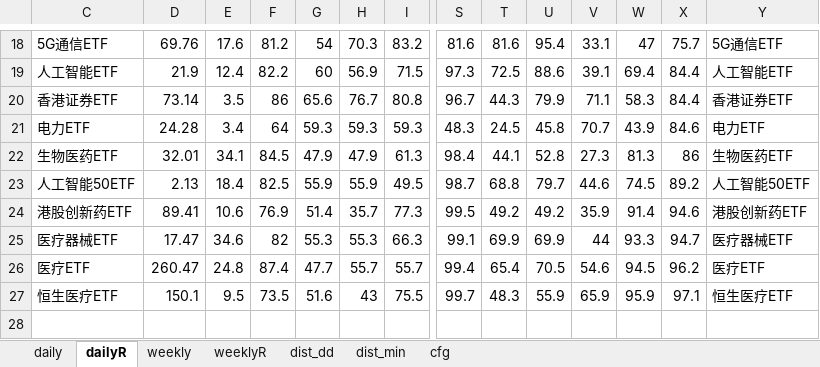
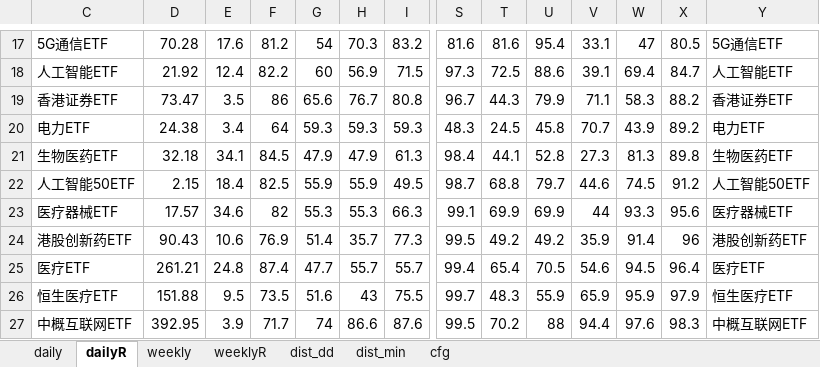
Before and after one commit to aixingkong/view, an Excel workbook: fund_list.xlsx, sheet dailyR, drawn as a sheet; only a part is shown, gaps mark what is left out; values as stored, in another font and other column widths than the file's, no borders; removed rows and columns are numbered as before the commit, all else as after; rows hold the shown columns only; the diff covers the shown part only; the diff names each change by its address in the sheet, - before the commit and + after, or states it on an @@ line.

```diff
--- a/fund_list.xlsx (sheet dailyR)
+++ b/fund_list.xlsx (sheet dailyR)
-D17: 69.76
+D17: 70.28
-X17: 75.7
+X17: 80.5
-D18: 21.9
+D18: 21.92
-X18: 84.4
+X18: 84.7
-D19: 73.14
+D19: 73.47
-X19: 84.4
+X19: 88.2
-D20: 24.28
+D20: 24.38
-X20: 84.6
+X20: 89.2
-D21: 32.01
+D21: 32.18
-X21: 86
+X21: 89.8
-D22: 2.13
+D22: 2.15
-X22: 89.2
+X22: 91.2
-row 24: 港股创新药ETF | 89.41 | 10.6 | 76.9 | 51.4 | 35.7 | 77.3 | 99.5 | 49.2 | 49.2 | 35.9 | 91.4 | 94.6 | 港股创新药ETF
-D23: 17.47
+D23: 17.57
-X23: 94.7
+X23: 95.6
+row 24: 港股创新药ETF | 90.43 | 10.6 | 76.9 | 51.4 | 35.7 | 77.3 | 99.5 | 49.2 | 49.2 | 35.9 | 91.4 | 96 | 港股创新药ETF
-D25: 260.47
+D25: 261.21
-X25: 96.2
+X25: 96.4
-D26: 150.1
+D26: 151.88
-X26: 97.1
+X26: 97.9
+row 27: 中概互联网ETF | 392.95 | 3.9 | 71.7 | 74 | 86.6 | 87.6 | 99.5 | 70.2 | 88 | 94.4 | 97.6 | 98.3 | 中概互联网ETF
```
Also changed, not shown: 7 added rows, 8 removed rows and 16 edited cells elsewhere in this sheet, sheet daily, hidden cells, 2 other files.
